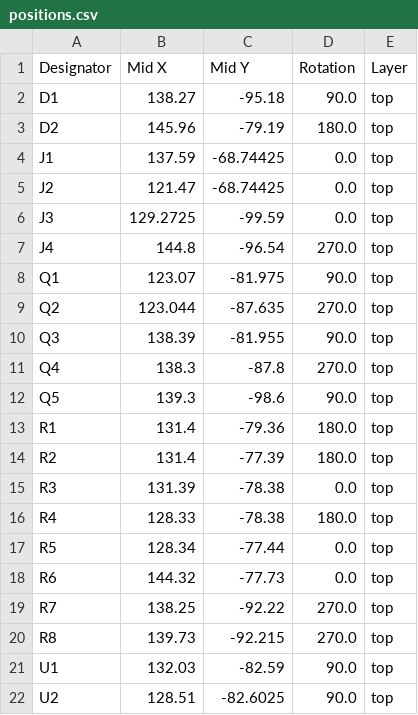
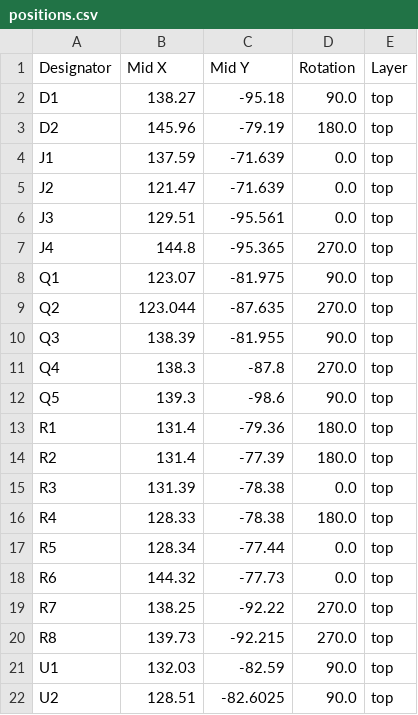
Before and after one commit to icl-rocketry/Ricardo-WitcherSwitcher, a CSV file: Witcher/production/positions.csv, drawn as a sheet.

```diff
--- a/Witcher/production/positions.csv
+++ b/Witcher/production/positions.csv
@@ -3,6 +3,6 @@ D1,138.27,-95.18,90.0,top
 D2,145.96,-79.19,180.0,top
-J1,137.59,-68.74425,0.0,top
-J2,121.47,-68.74425,0.0,top
-J3,129.2725,-99.59,0.0,top
-J4,144.8,-96.54,270.0,top
+J1,137.59,-71.639,0.0,top
+J2,121.47,-71.639,0.0,top
+J3,129.51,-95.561,0.0,top
+J4,144.8,-95.365,270.0,top
 Q1,123.07,-81.975,90.0,top
```
Also changed, not shown: 40 other files.
